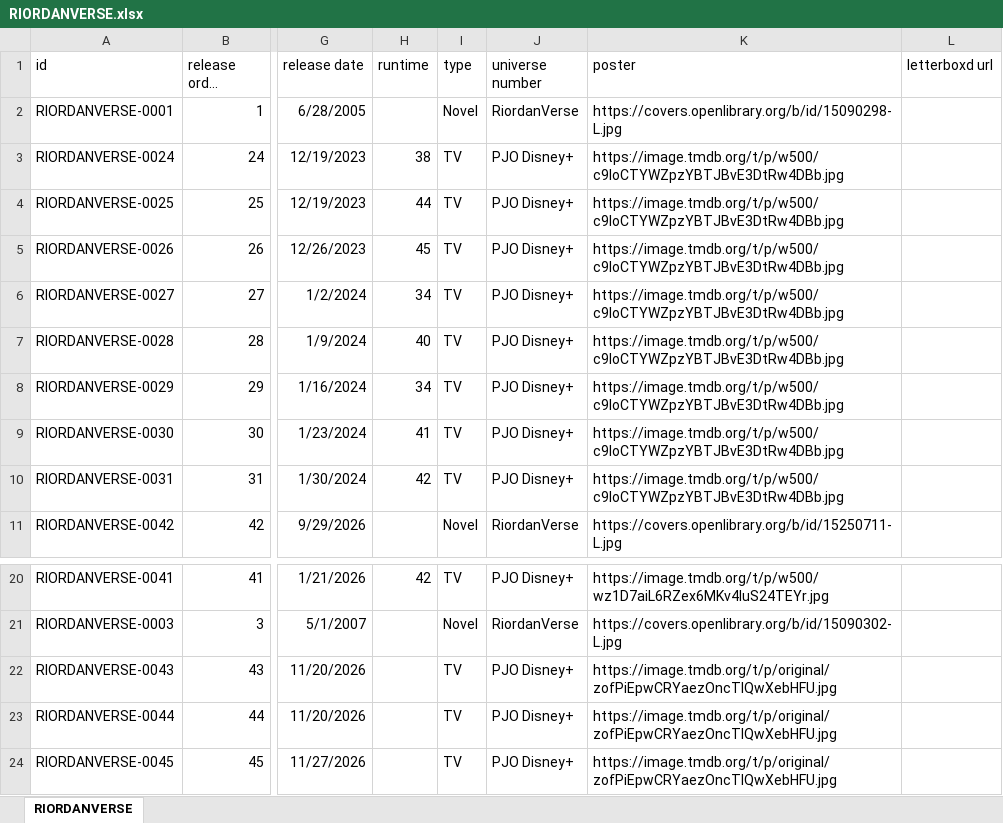
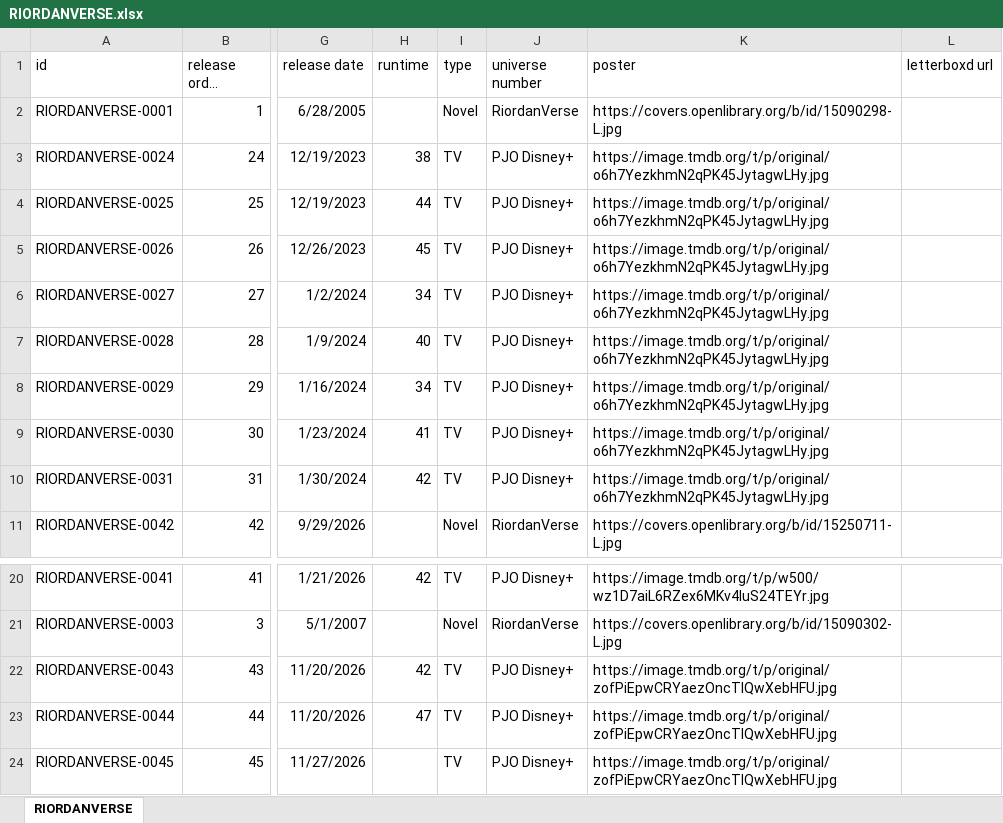
Before and after one commit to Arnixen/thecanoncatalog, an Excel workbook: RIORDANVERSE.xlsx, sheet RIORDANVERSE, drawn as a sheet; only a part is shown, gaps mark what is left out; long unchanged cells end in …; values as stored, in another font and other column widths than the file's, no borders; the diff names each change by its address in the sheet, - before the commit and + after, or states it on an @@ line.

```diff
--- a/RIORDANVERSE.xlsx (sheet RIORDANVERSE)
+++ b/RIORDANVERSE.xlsx (sheet RIORDANVERSE)
-K3:K10 (poster): https://image.tmdb.org/t/p/w500/c9loCTYWZpzYBTJBvE3DtRw4DBb.jpg
+K3:K10 (poster): https://image.tmdb.org/t/p/original/o6h7YezkhmN2qPK45JytagwLHy.jpg
-H22 (runtime): (empty)
+H22 (runtime): 42
-H23 (runtime): (empty)
+H23 (runtime): 47
```
Also changed, not shown: MIDDLEEARTH.xlsx.
